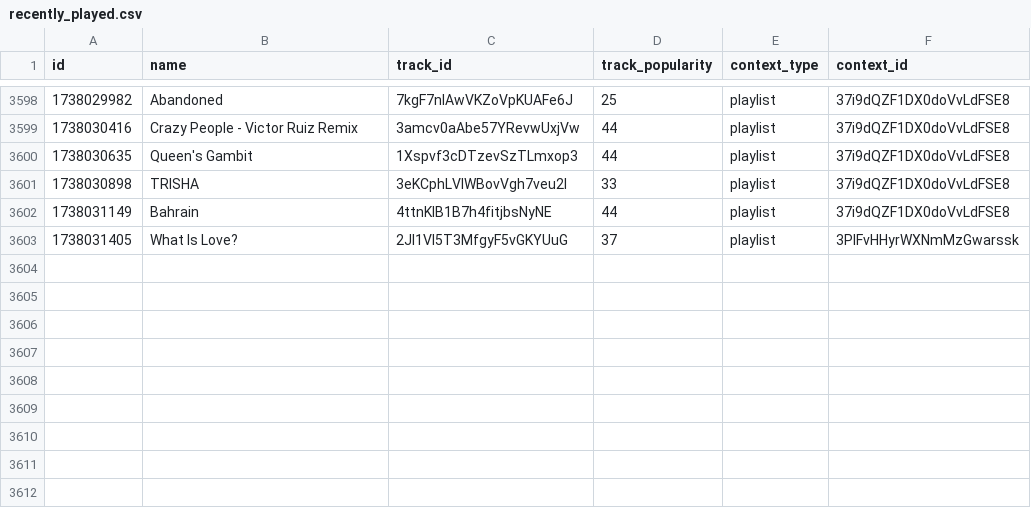
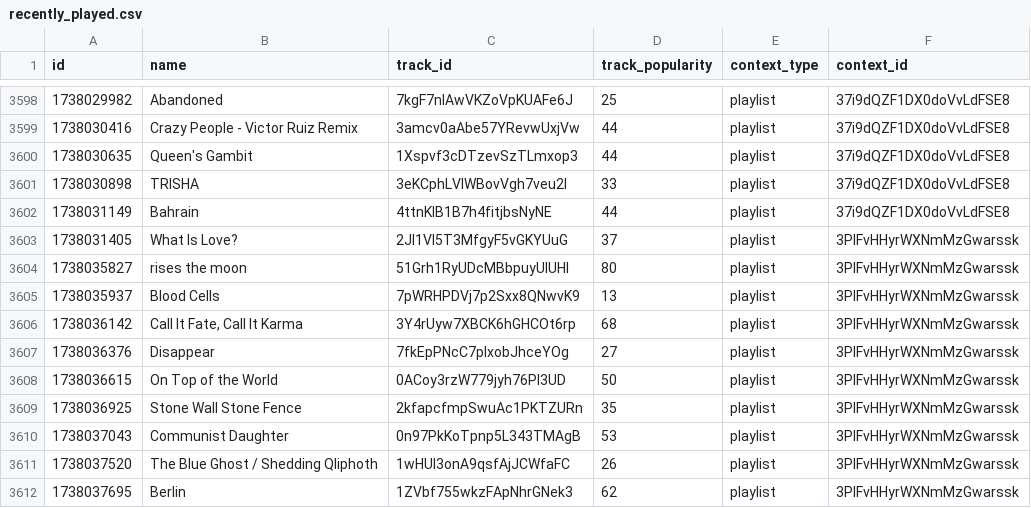
Before and after one commit to iochoa808/SpotifyData, a CSV file: data/recently_played.csv, drawn as a sheet; only a part is shown, gaps mark what is left out.

```diff
--- a/data/recently_played.csv
+++ b/data/recently_played.csv
@@ -3603 +3603,10 @@ id,name,track_id,track_popularity,context_type,context_id
 1738031405,What Is Love?,2JI1Vl5T3MfgyF5vGKYUuG,37,playlist,3PlFvHHyrWXNmMzGwarssk
+1738035827,rises the moon,51Grh1RyUDcMBbpuyUIUHI,80,playlist,3PlFvHHyrWXNmMzGwarssk
+1738035937,Blood Cells,7pWRHPDVj7p2Sxx8QNwvK9,13,playlist,3PlFvHHyrWXNmMzGwarssk
+1738036142,"Call It Fate, Call It Karma",3Y4rUyw7XBCK6hGHCOt6rp,68,playlist,3PlFvHHyrWXNmMzGwarssk
+1738036376,Disappear,7fkEpPNcC7pIxobJhceYOg,27,playlist,3PlFvHHyrWXNmMzGwarssk
+1738036615,On Top of the World,0ACoy3rzW779jyh76PI3UD,50,playlist,3PlFvHHyrWXNmMzGwarssk
+1738036925,Stone Wall Stone Fence,2kfapcfmpSwuAc1PKTZURn,35,playlist,3PlFvHHyrWXNmMzGwarssk
+1738037043,Communist Daughter,0n97PkKoTpnp5L343TMAgB,53,playlist,3PlFvHHyrWXNmMzGwarssk
+1738037520,The Blue Ghost / Shedding Qliphoth,1wHUI3onA9qsfAjJCWfaFC,26,playlist,3PlFvHHyrWXNmMzGwarssk
+1738037695,Berlin,1ZVbf755wkzFApNhrGNek3,62,playlist,3PlFvHHyrWXNmMzGwarssk
```
Also changed, not shown: data/albums.csv, data/artists.csv, 1 other file.
